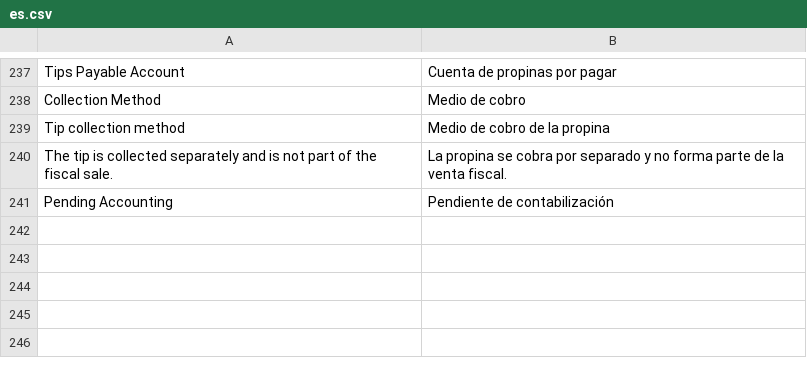
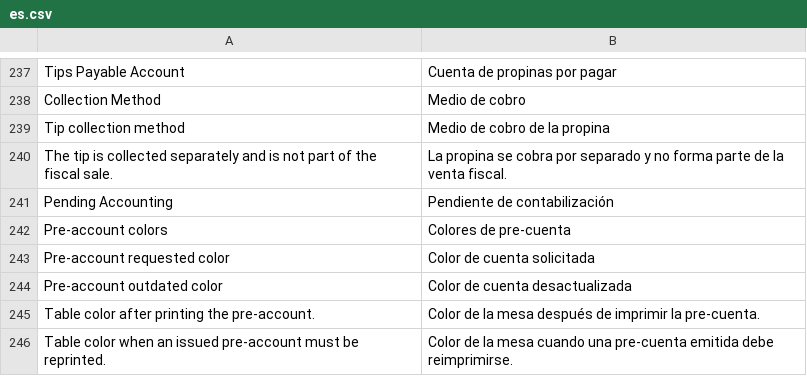
Before and after one commit to alonsosantillana/erpnext-restaurant-tidax, a CSV file: restaurant_management/translations/es.csv, drawn as a sheet; only a part is shown, gaps mark what is left out.

Commit message:
feat: configure pre-account table colors

```diff
--- a/restaurant_management/translations/es.csv
+++ b/restaurant_management/translations/es.csv
@@ -241 +241,6 @@ The tip is collected separately and is not part of the fiscal sale.,La propina s
 Pending Accounting,Pendiente de contabilización
+Pre-account colors,Colores de pre-cuenta
+Pre-account requested color,Color de cuenta solicitada
+Pre-account outdated color,Color de cuenta desactualizada
+Table color after printing the pre-account.,Color de la mesa después de imprimir la pre-cuenta.
+Table color when an issued pre-account must be reprinted.,Color de la mesa cuando una pre-cuenta emitida debe reimprimirse.
```
Also changed, not shown: 3 other files.
